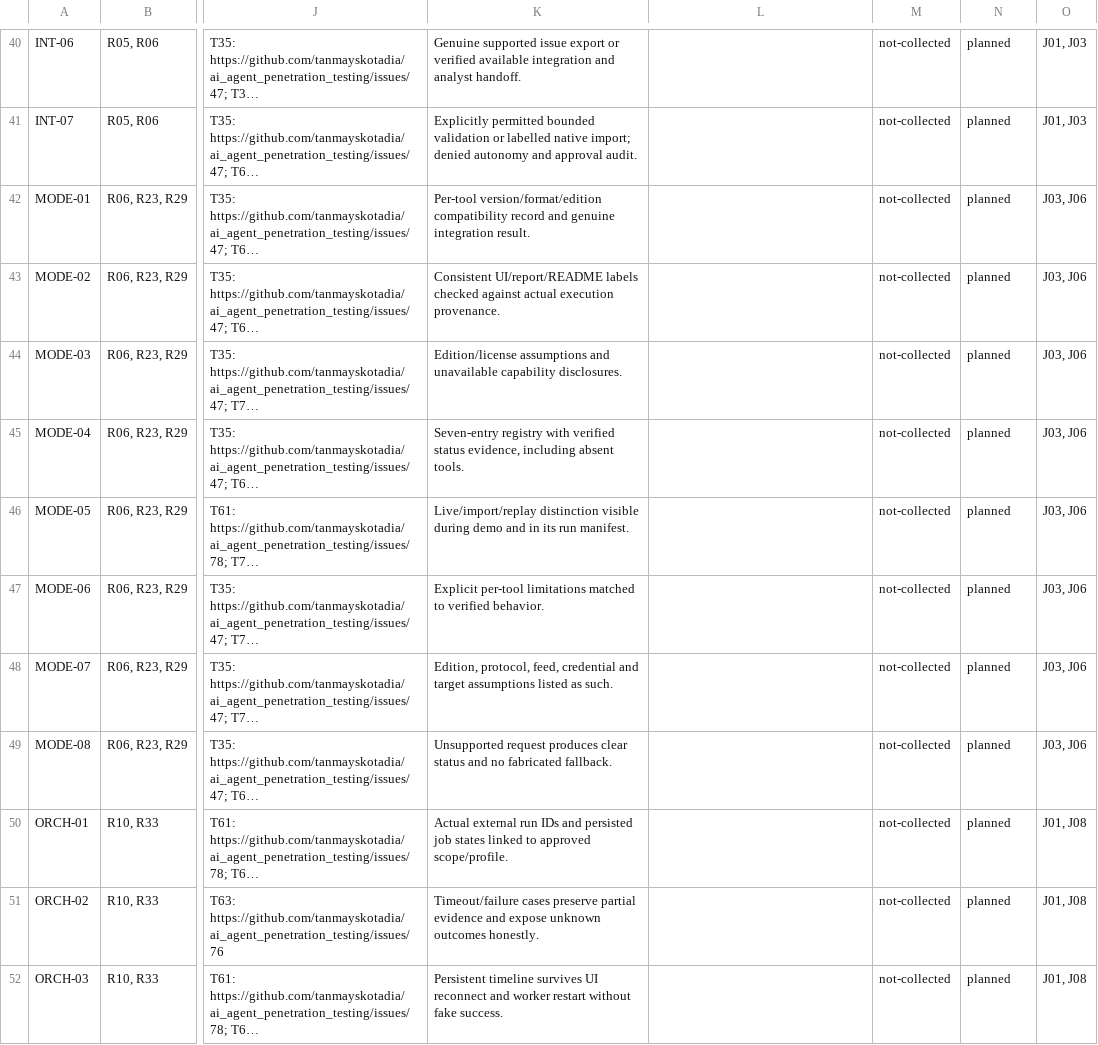
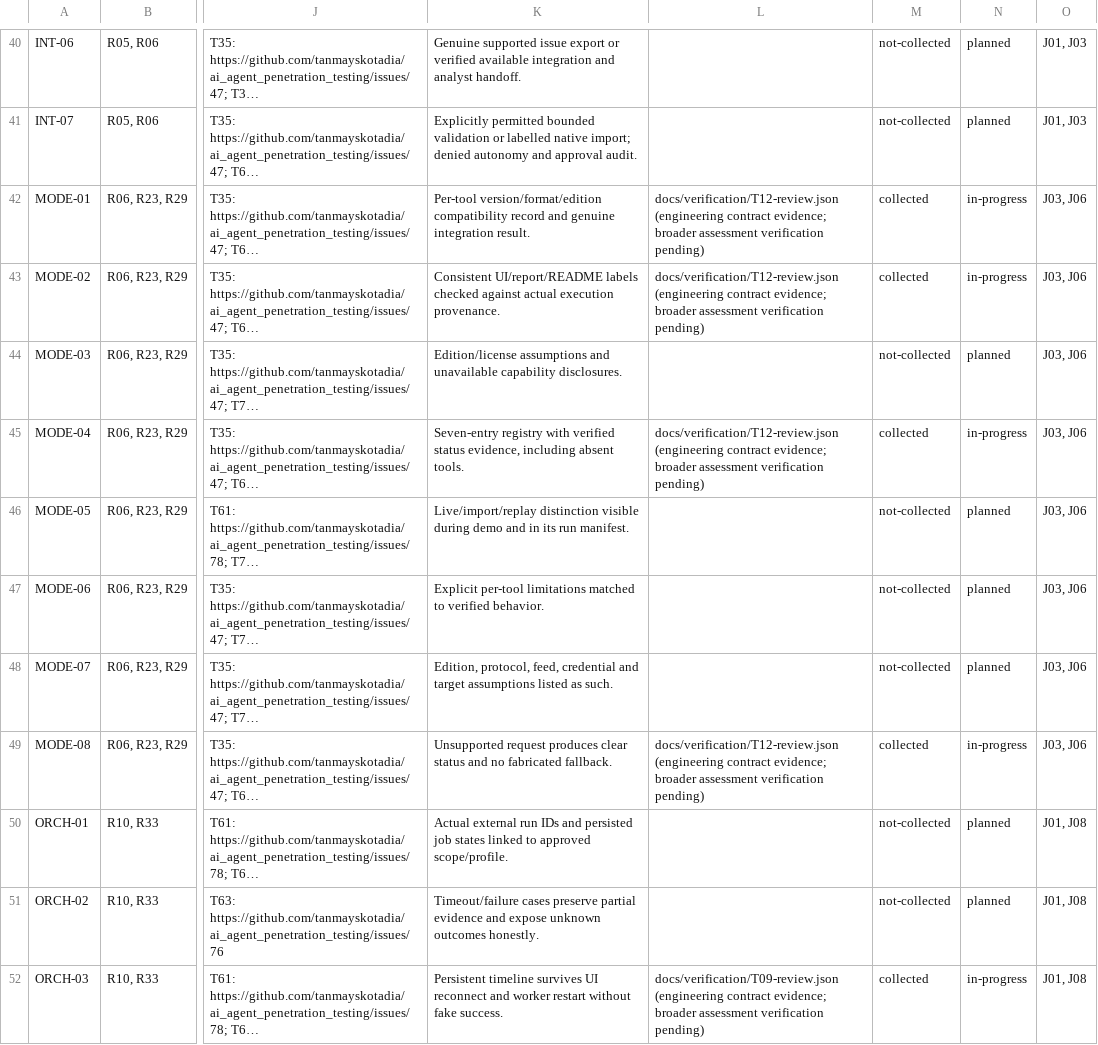
Before and after one commit to tanmayskotadia/ai_agent_penetration_testing, a CSV file: docs/compliance-matrix.csv, drawn as a sheet; only a part is shown, gaps mark what is left out; long unchanged cells end in …; the diff covers the shown part only; the diff names each change by its address in the sheet, - before the commit and + after, or states it on an @@ line.

Commit message:
feat(adapters): share verified capability contracts across API UI and reports

```diff
--- a/docs/compliance-matrix.csv
+++ b/docs/compliance-matrix.csv
-L42:L43: (empty)
+L42:L43: docs/verification/T12-review.json (engineering contract evidence; broader assessment verification pending)
-M42:M43: not-collected
+M42:M43: collected
-N42:N43: planned
+N42:N43: in-progress
-L45: (empty)
+L45: docs/verification/T12-review.json (engineering contract evidence; broader assessment verification pending)
-M45: not-collected
+M45: collected
-N45: planned
+N45: in-progress
-L49: (empty)
+L49: docs/verification/T12-review.json (engineering contract evidence; broader assessment verification pending)
-M49: not-collected
+M49: collected
-N49: planned
+N49: in-progress
-L52: (empty)
+L52: docs/verification/T09-review.json (engineering contract evidence; broader assessment verification pending)
-M52: not-collected
+M52: collected
-N52: planned
+N52: in-progress
```
Also changed, not shown: 75 edited cells elsewhere in this file, 26 other files.
